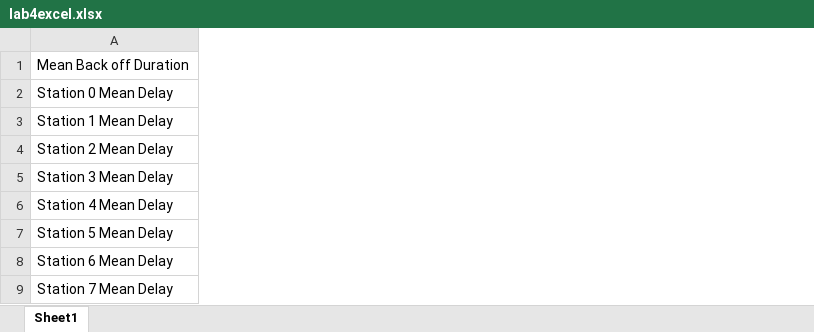
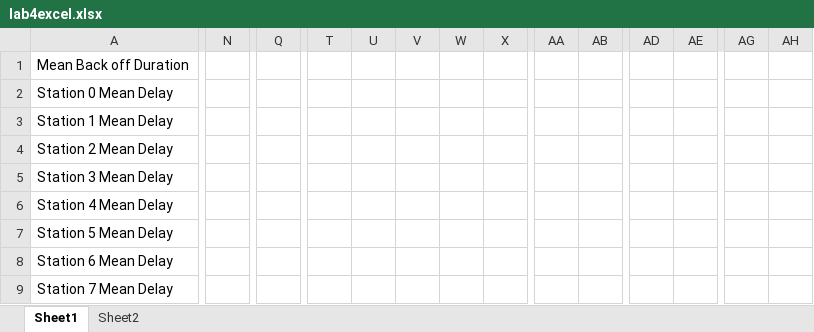
Before and after one commit to rruiqiu/Computer_Network, an Excel workbook: lab4/lab4excel.xlsx, sheet Sheet1, drawn as a sheet; only a part is shown, gaps mark what is left out; values as stored, in another font and other column widths than the file's, no borders; charts and pictures not drawn; the diff covers the shown part only; the diff names each change by its address in the sheet, - before the commit and + after, or states it on an @@ line.

```diff
--- a/lab4/lab4excel.xlsx (sheet Sheet1)
+++ b/lab4/lab4excel.xlsx (sheet Sheet1)
+sheet tab: Sheet2
+column N, empty
+column Q, empty
+column T, empty
+column U, empty
+column V, empty
+column W, empty
+column X, empty
+column AA, empty
+column AB, empty
+column AD, empty
+column AE, empty
+column AG, empty
+column AH, empty
```
Also changed, not shown: 89 added rows, 9 added columns, 2 removed columns and 60 edited cells elsewhere in this sheet, charts or pictures, 50 other files.
